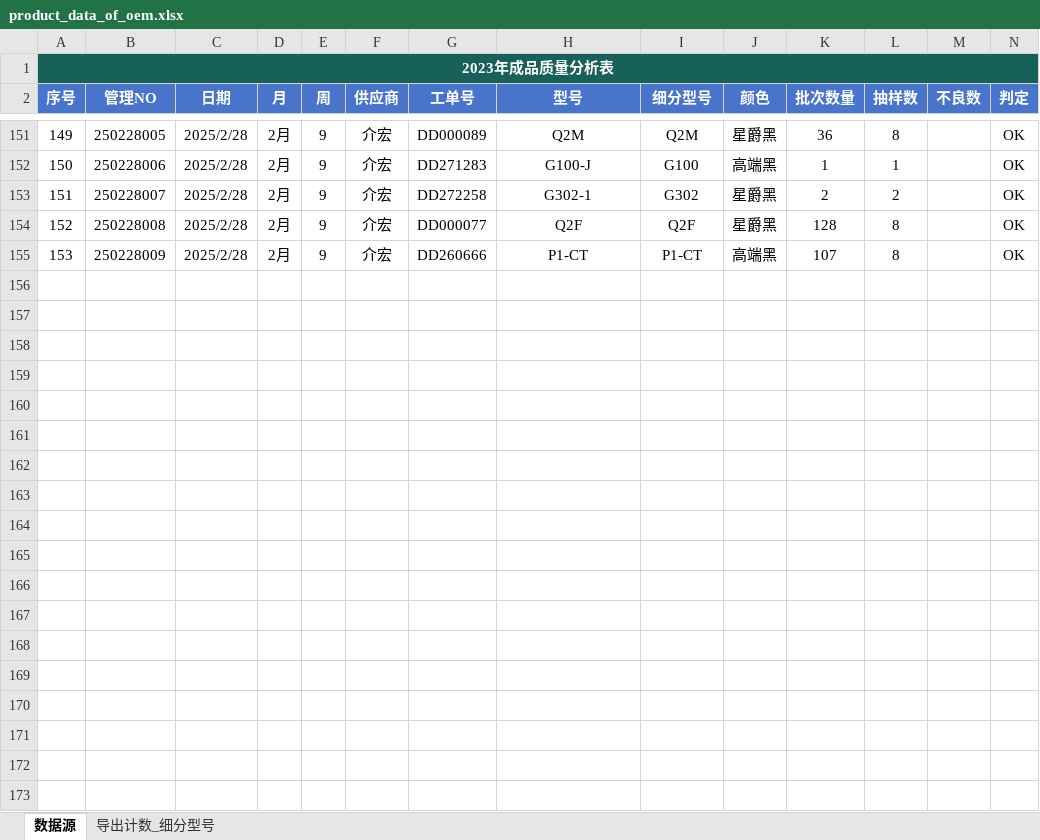
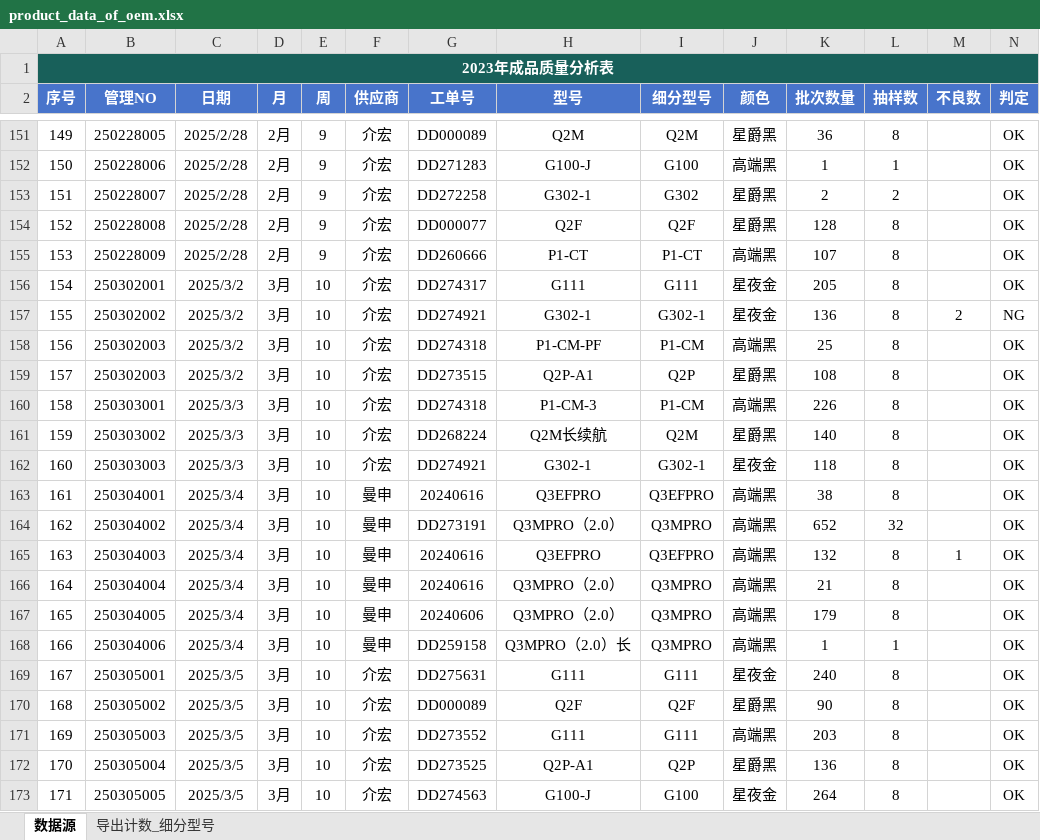
Before and after one commit to jayqunding1988/python_to_charts, an Excel workbook: product_data_of_oem.xlsx, sheet 数据源, drawn as a sheet; only a part is shown, gaps mark what is left out; values as stored, in another font and other column widths than the file's, no borders; conditional formats and table styles not drawn; rows hold the shown columns only; the diff covers the shown part only; the diff names each change by its address in the sheet, - before the commit and + after, or states it on an @@ line.

Commit message:
excel data

```diff
--- a/product_data_of_oem.xlsx (sheet 数据源)
+++ b/product_data_of_oem.xlsx (sheet 数据源)
+row 156: 154 | 250302001 | 2025/3/2 | 3月 | 10 | 介宏 | DD274317 | G111 | G111 | 星夜金 | 205 | 8 |  | OK
+row 157: 155 | 250302002 | 2025/3/2 | 3月 | 10 | 介宏 | DD274921 | G302-1 | G302-1 | 星夜金 | 136 | 8 | 2 | NG
+row 158: 156 | 250302003 | 2025/3/2 | 3月 | 10 | 介宏 | DD274318 | P1-CM-PF | P1-CM | 高端黑 | 25 | 8 |  | OK
+row 159: 157 | 250302003 | 2025/3/2 | 3月 | 10 | 介宏 | DD273515 | Q2P-A1 | Q2P | 星爵黑 | 108 | 8 |  | OK
+row 160: 158 | 250303001 | 2025/3/3 | 3月 | 10 | 介宏 | DD274318 | P1-CM-3 | P1-CM | 高端黑 | 226 | 8 |  | OK
+row 161: 159 | 250303002 | 2025/3/3 | 3月 | 10 | 介宏 | DD268224 | Q2M长续航 | Q2M | 星爵黑 | 140 | 8 |  | OK
+row 162: 160 | 250303003 | 2025/3/3 | 3月 | 10 | 介宏 | DD274921 | G302-1 | G302-1 | 星夜金 | 118 | 8 |  | OK
+row 163: 161 | 250304001 | 2025/3/4 | 3月 | 10 | 曼申 | 20240616 | Q3EFPRO | Q3EFPRO | 高端黑 | 38 | 8 |  | OK
+row 164: 162 | 250304002 | 2025/3/4 | 3月 | 10 | 曼申 | DD273191 | Q3MPRO（2.0） | Q3MPRO | 高端黑 | 652 | 32 |  | OK
+row 165: 163 | 250304003 | 2025/3/4 | 3月 | 10 | 曼申 | 20240616 | Q3EFPRO | Q3EFPRO | 高端黑 | 132 | 8 | 1 | OK
+row 166: 164 | 250304004 | 2025/3/4 | 3月 | 10 | 曼申 | 20240616 | Q3MPRO（2.0） | Q3MPRO | 高端黑 | 21 | 8 |  | OK
+row 167: 165 | 250304005 | 2025/3/4 | 3月 | 10 | 曼申 | 20240606 | Q3MPRO（2.0） | Q3MPRO | 高端黑 | 179 | 8 |  | OK
+row 168: 166 | 250304006 | 2025/3/4 | 3月 | 10 | 曼申 | DD259158 | Q3MPRO（2.0）长 | Q3MPRO | 高端黑 | 1 | 1 |  | OK
+row 169: 167 | 250305001 | 2025/3/5 | 3月 | 10 | 介宏 | DD275631 | G111 | G111 | 星夜金 | 240 | 8 |  | OK
+row 170: 168 | 250305002 | 2025/3/5 | 3月 | 10 | 介宏 | DD000089 | Q2F | Q2F | 星爵黑 | 90 | 8 |  | OK
+row 171: 169 | 250305003 | 2025/3/5 | 3月 | 10 | 介宏 | DD273552 | G111 | G111 | 高端黑 | 203 | 8 |  | OK
+row 172: 170 | 250305004 | 2025/3/5 | 3月 | 10 | 介宏 | DD273525 | Q2P-A1 | Q2P | 星爵黑 | 136 | 8 |  | OK
+row 173: 171 | 250305005 | 2025/3/5 | 3月 | 10 | 介宏 | DD274563 | G100-J | G100 | 星夜金 | 264 | 8 |  | OK
```
Also changed, not shown: 18 added rows elsewhere in this sheet.
